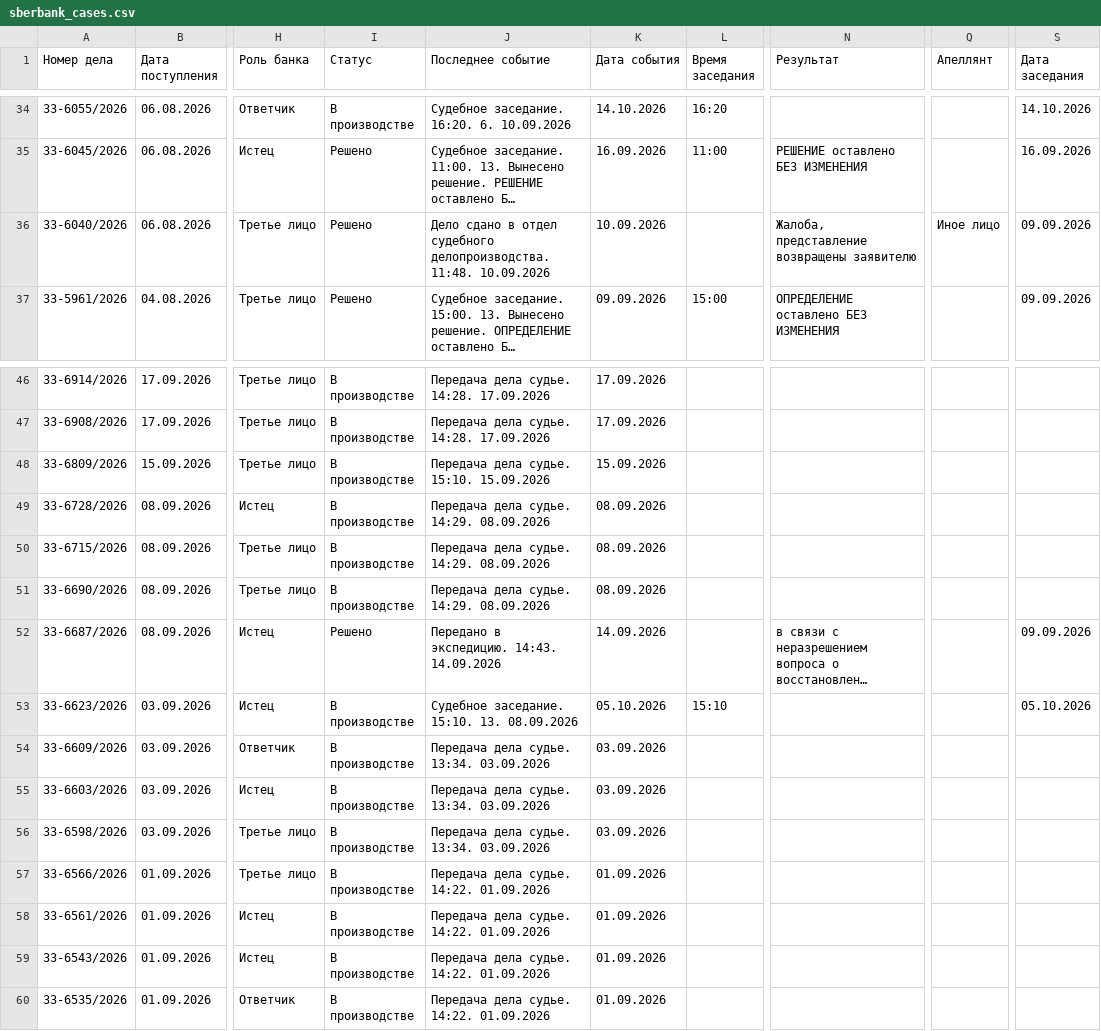
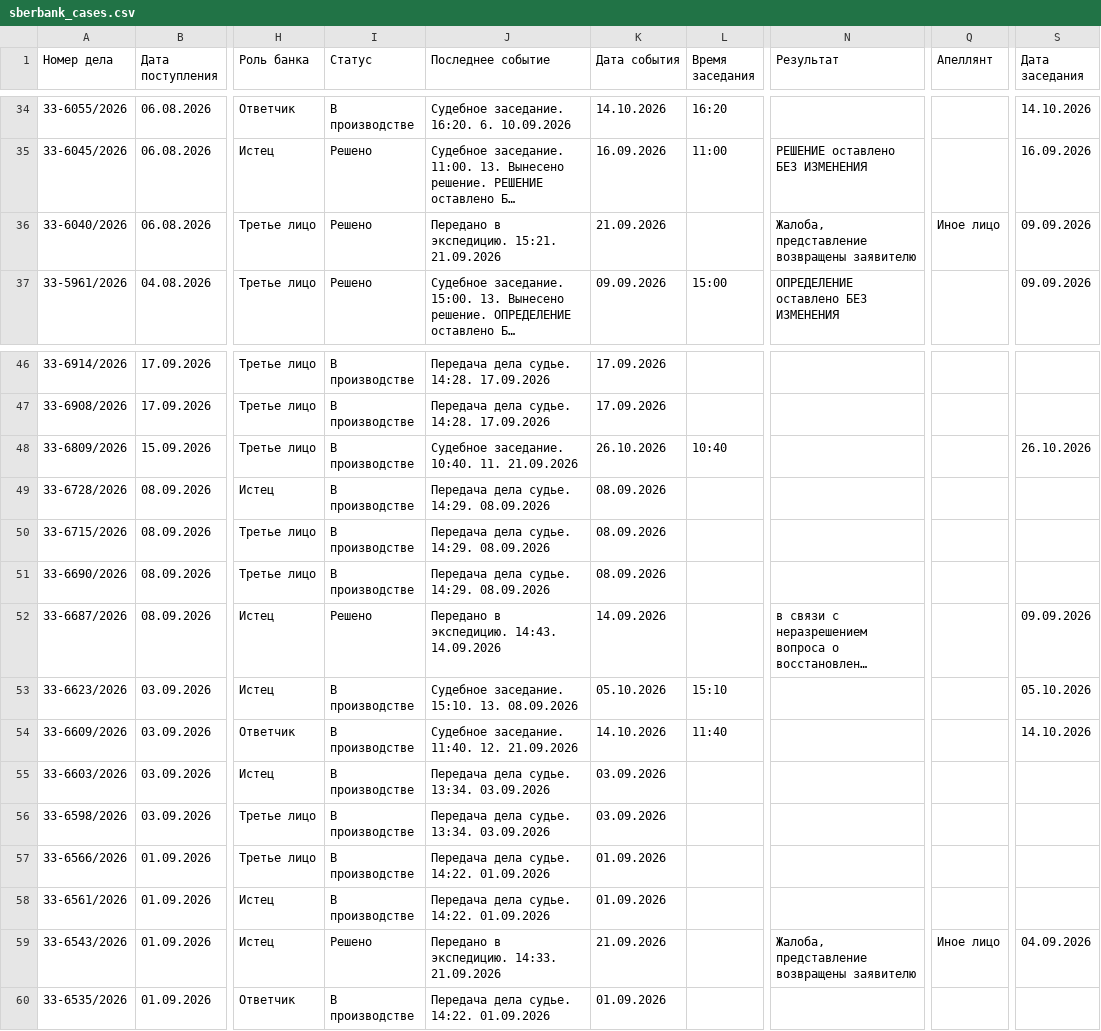
Before and after one commit to SelivanovAS/dashboard-tyumen, a CSV file: data/sberbank_cases.csv, drawn as a sheet; only a part is shown, gaps mark what is left out; long unchanged cells end in …; the diff names each change by its address in the sheet, - before the commit and + after, or states it on an @@ line.

```diff
--- a/data/sberbank_cases.csv
+++ b/data/sberbank_cases.csv
-J36 (Последнее событие): Дело сдано в отдел судебного делопроизводства. 11:48. 10.09.2026
+J36 (Последнее событие): Передано в экспедицию. 15:21. 21.09.2026
-K36 (Дата события): 10.09.2026
+K36 (Дата события): 21.09.2026
-J48 (Последнее событие): Передача дела судье. 15:10. 15.09.2026
+J48 (Последнее событие): Судебное заседание. 10:40. 11. 21.09.2026
-K48 (Дата события): 15.09.2026
+K48 (Дата события): 26.10.2026
-L48 (Время заседания): (empty)
+L48 (Время заседания): 10:40
-S48 (Дата заседания): (empty)
+S48 (Дата заседания): 26.10.2026
-J54 (Последнее событие): Передача дела судье. 13:34. 03.09.2026
+J54 (Последнее событие): Судебное заседание. 11:40. 12. 21.09.2026
-K54 (Дата события): 03.09.2026
+K54 (Дата события): 14.10.2026
-L54 (Время заседания): (empty)
+L54 (Время заседания): 11:40
-S54 (Дата заседания): (empty)
+S54 (Дата заседания): 14.10.2026
-I59 (Статус): В производстве
+I59 (Статус): Решено
-J59 (Последнее событие): Передача дела судье. 14:22. 01.09.2026
+J59 (Последнее событие): Передано в экспедицию. 14:33. 21.09.2026
-K59 (Дата события): 01.09.2026
+K59 (Дата события): 21.09.2026
-N59 (Результат): (empty)
+N59 (Результат): Жалоба, представление возвращены заявителю
-Q59 (Апеллянт): (empty)
+Q59 (Апеллянт): Иное лицо
-S59 (Дата заседания): (empty)
+S59 (Дата заседания): 04.09.2026
```
Also changed, not shown: 7 other files.
